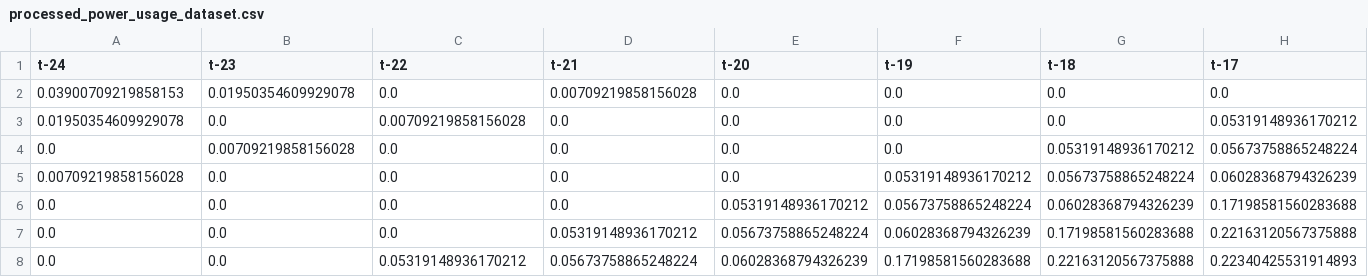
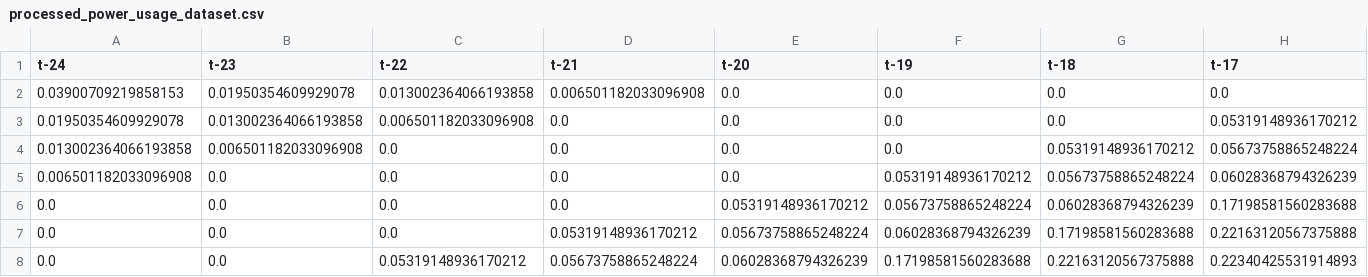
Before and after one commit to masungil/timeSerial-day5, a CSV file: day3/step2/data/processed_power_usage_dataset.csv, drawn as a sheet; only a part is shown; the diff names each change by its address in the sheet, - before the commit and + after, or states it on an @@ line.

```diff
--- a/day3/step2/data/processed_power_usage_dataset.csv
+++ b/day3/step2/data/processed_power_usage_dataset.csv
-C2 (t-22): 0.0
+C2 (t-22): 0.013002364066193858
-D2 (t-21): 0.00709219858156028
+D2 (t-21): 0.006501182033096908
-B3 (t-23): 0.0
+B3 (t-23): 0.013002364066193858
-C3 (t-22): 0.00709219858156028
+C3 (t-22): 0.006501182033096908
-A4 (t-24): 0.0
+A4 (t-24): 0.013002364066193858
-B4 (t-23): 0.00709219858156028
+B4 (t-23): 0.006501182033096908
-A5 (t-24): 0.00709219858156028
+A5 (t-24): 0.006501182033096908
```
Also changed, not shown: day3/step2/data/power_usage_dataset.csv, day3/step2/data/power_usage_dataset_output.csv, 2 other files.
